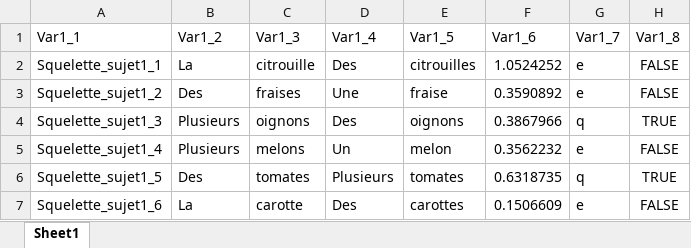
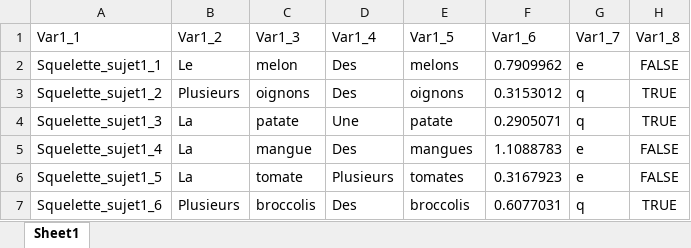
Before and after one commit to BakingAspirateur/PSY_2038_Guillaume_Blais_Remy_El_Nemr, an Excel workbook: Squelette_sujet1.xlsx, sheet Sheet1, drawn as a sheet; only a part is shown; values as stored, in another font and other column widths than the file's, no borders; the diff covers the shown part only; the diff names each change by its address in the sheet, - before the commit and + after, or states it on an @@ line.

```diff
--- a/Squelette_sujet1.xlsx (sheet Sheet1)
+++ b/Squelette_sujet1.xlsx (sheet Sheet1)
-B2 (Var1_2): La
+B2 (Var1_2): Le
-C2 (Var1_3): citrouille
+C2 (Var1_3): melon
-E2 (Var1_5): citrouilles
+E2 (Var1_5): melons
-F2 (Var1_6): 1.0524252
+F2 (Var1_6): 0.7909962
-B3 (Var1_2): Des
+B3 (Var1_2): Plusieurs
-C3 (Var1_3): fraises
+C3 (Var1_3): oignons
-D3 (Var1_4): Une
+D3 (Var1_4): Des
-E3 (Var1_5): fraise
+E3 (Var1_5): oignons
-F3 (Var1_6): 0.3590892
+F3 (Var1_6): 0.3153012
-G3 (Var1_7): e
+G3 (Var1_7): q
-H3 (Var1_8): FALSE
+H3 (Var1_8): TRUE
-B4:B5 (Var1_2): Plusieurs
+B4:B5 (Var1_2): La
-C4 (Var1_3): oignons
+C4 (Var1_3): patate
-D4 (Var1_4): Des
+D4 (Var1_4): Une
-E4 (Var1_5): oignons
+E4 (Var1_5): patate
-F4 (Var1_6): 0.3867966
+F4 (Var1_6): 0.2905071
-C5 (Var1_3): melons
+C5 (Var1_3): mangue
-D5 (Var1_4): Un
+D5 (Var1_4): Des
-E5 (Var1_5): melon
+E5 (Var1_5): mangues
-F5 (Var1_6): 0.3562232
+F5 (Var1_6): 1.1088783
-B6 (Var1_2): Des
+B6 (Var1_2): La
-C6 (Var1_3): tomates
+C6 (Var1_3): tomate
-F6 (Var1_6): 0.6318735
+F6 (Var1_6): 0.3167923
-G6 (Var1_7): q
+G6 (Var1_7): e
-H6 (Var1_8): TRUE
+H6 (Var1_8): FALSE
-B7 (Var1_2): La
+B7 (Var1_2): Plusieurs
-C7 (Var1_3): carotte
+C7 (Var1_3): broccolis
-E7 (Var1_5): carottes
+E7 (Var1_5): broccolis
-F7 (Var1_6): 0.1506609
+F7 (Var1_6): 0.6077031
-G7 (Var1_7): e
+G7 (Var1_7): q
-H7 (Var1_8): FALSE
+H7 (Var1_8): TRUE
```
Also changed, not shown: 51 edited cells elsewhere in this sheet, 3 other files.
